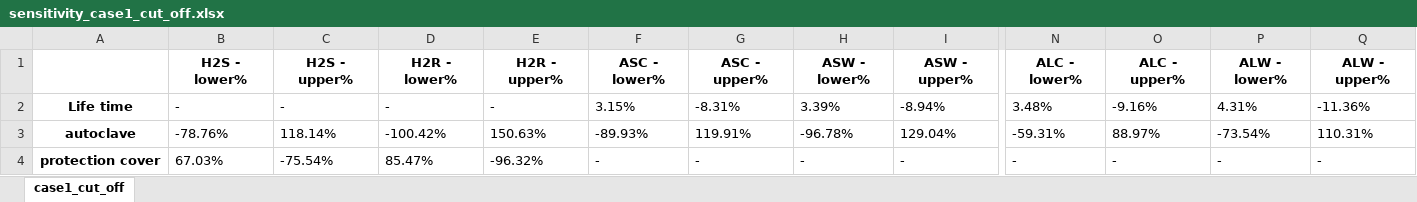
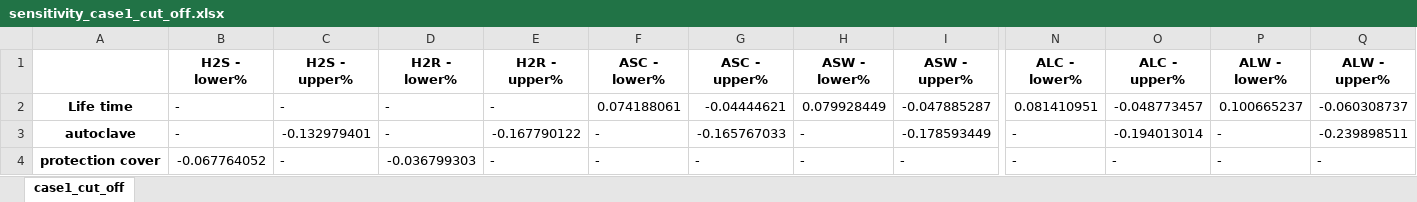
Before and after one commit to RuneWF/Single-use-vs-multi-use-in-health-care, an Excel workbook: results/case1_cut_off/sensitivity_case1_cut_off.xlsx, sheet case1_cut_off, drawn as a sheet; only a part is shown, gaps mark what is left out; values as stored, in another font and other column widths than the file's, no borders; the diff covers the shown part only; the diff names each change by its address in the sheet, - before the commit and + after, or states it on an @@ line.

Commit message:
modified:   Libaries/__pycache__/sens_table.cpython-311.pyc 	modified:   Libaries/__pycache__/sensitivity.cpython-311.pyc 	modified:   Libaries/__pycache__/sensitivity_case1.cpython-311.pyc 	modified:   Libaries/__pycache__/sensitivity_case2.cpython-311.pyc 	modified:   Libaries/sens_table.py 	modified:   Libaries/sensitivity_case1.py 	modified:   Libaries/sensitivity_case2.py 	modified:   jupyter scripts/main.ipynb 	modified:   jupyter scripts/playground.ipynb 	modified:   jupyter scripts/sensitivity.ipynb 	modified:   results/case1_apos/data_case1_apos_recipe.xlsx 	modified:   results/case1_apos/sensitivity_case1_apos.xlsx 	modified:   results/case1_consq/data_case1_consq_recipe.xlsx 	modified:   results/case1_consq/sensitivity_case1_consq.xlsx 	modified:   results/case1_cut_off/data_case1_cut_off_recipe.xlsx 	modified:   results/case1_cut_off/sensitivity_case1_cut_off.xlsx 	modified:   results/case2_apos/data_case2_apos_recipe.xlsx 	modified:   results/case2_apos/sensitivity_case2_apos.xlsx 	modified:   results/case2_consq/data_case2_consq_recipe.xlsx 	modified:   results/case2_consq/sensitivity_case2_consq.xlsx 	modified:   results/case2_cut_off/data_case2_cut_off_recipe.xlsx 	modified:   results/case2_cut_off/sensitivity_case2_cut_off.xlsx

```diff
--- a/results/case1_cut_off/sensitivity_case1_cut_off.xlsx (sheet case1_cut_off)
+++ b/results/case1_cut_off/sensitivity_case1_cut_off.xlsx (sheet case1_cut_off)
-F2 (ASC - lower%): 3.15%
+F2 (ASC - lower%): 0.074188061
-G2 (ASC - upper%): -8.31%
+G2 (ASC - upper%): -0.04444621
-H2 (ASW - lower%): 3.39%
+H2 (ASW - lower%): 0.079928449
-I2 (ASW - upper%): -8.94%
+I2 (ASW - upper%): -0.047885287
-N2 (ALC - lower%): 3.48%
+N2 (ALC - lower%): 0.081410951
-O2 (ALC - upper%): -9.16%
+O2 (ALC - upper%): -0.048773457
-P2 (ALW - lower%): 4.31%
+P2 (ALW - lower%): 0.100665237
-Q2 (ALW - upper%): -11.36%
+Q2 (ALW - upper%): -0.060308737
-B3 (H2S - lower%): -78.76%
+B3 (H2S - lower%): -
-C3 (H2S - upper%): 118.14%
+C3 (H2S - upper%): -0.132979401
-D3 (H2R - lower%): -100.42%
+D3 (H2R - lower%): -
-E3 (H2R - upper%): 150.63%
+E3 (H2R - upper%): -0.167790122
-F3 (ASC - lower%): -89.93%
+F3 (ASC - lower%): -
-G3 (ASC - upper%): 119.91%
+G3 (ASC - upper%): -0.165767033
-H3 (ASW - lower%): -96.78%
+H3 (ASW - lower%): -
-I3 (ASW - upper%): 129.04%
+I3 (ASW - upper%): -0.178593449
-N3 (ALC - lower%): -59.31%
+N3 (ALC - lower%): -
-O3 (ALC - upper%): 88.97%
+O3 (ALC - upper%): -0.194013014
-P3 (ALW - lower%): -73.54%
+P3 (ALW - lower%): -
-Q3 (ALW - upper%): 110.31%
+Q3 (ALW - upper%): -0.239898511
-B4 (H2S - lower%): 67.03%
+B4 (H2S - lower%): -0.067764052
-C4 (H2S - upper%): -75.54%
+C4 (H2S - upper%): -
-D4 (H2R - lower%): 85.47%
+D4 (H2R - lower%): -0.036799303
-E4 (H2R - upper%): -96.32%
+E4 (H2R - upper%): -
```
Also changed, not shown: 24 edited cells elsewhere in this sheet, results/case1_apos/sensitivity_case1_apos.xlsx, results/case1_consq/sensitivity_case1_consq.xlsx, 15 other files.
